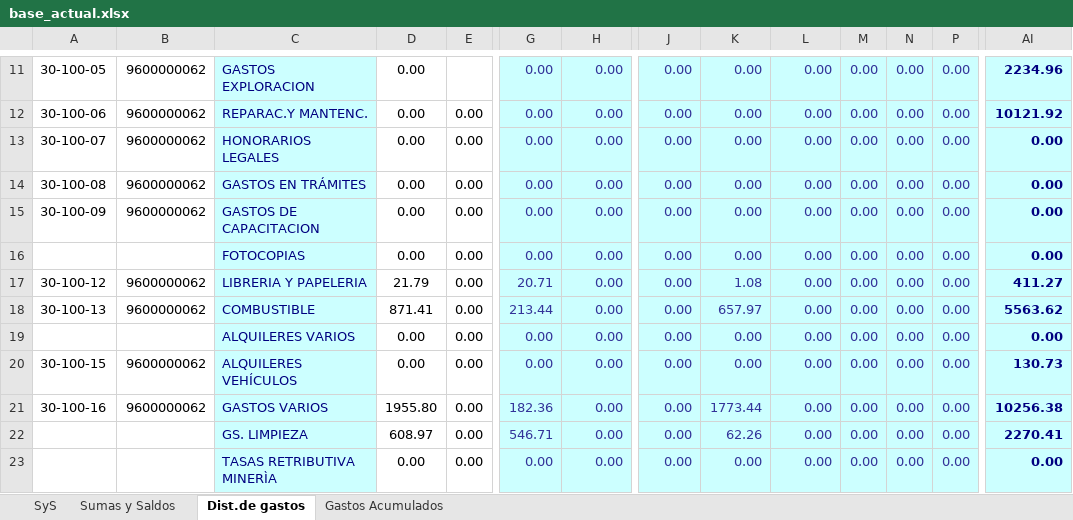
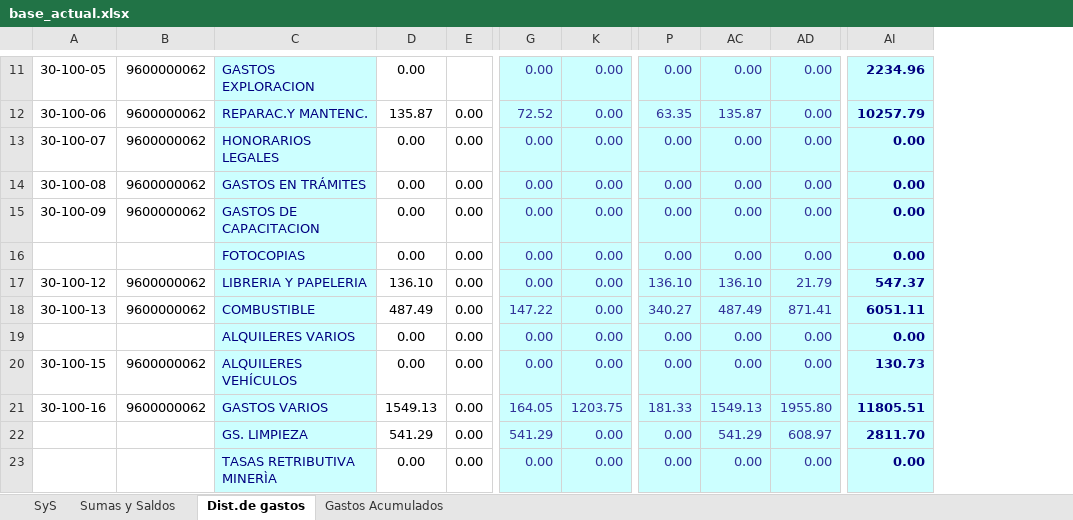
Before and after one commit to abrilmorantil/Informes, an Excel workbook: informe-a/base_actual.xlsx, sheet Dist.de gastos, drawn as a sheet; only a part is shown, gaps mark what is left out; values as stored, in another font and other column widths than the file's, no borders; removed rows and columns are numbered as before the commit, all else as after; the diff covers the shown part only; the diff names each change by its address in the sheet, - before the commit and + after, or states it on an @@ line.

```diff
--- a/informe-a/base_actual.xlsx (sheet Dist.de gastos)
+++ b/informe-a/base_actual.xlsx (sheet Dist.de gastos)
@@ column M hidden, rows 11-23: all 0.00 @@
-column N, rows 11-23: all 0.00
-column P, rows 11-23: all 0.00
-D12: 0.00
+D12: 135.87
-G12: 0.00
+G12: 72.52
-P12: 0.00
+P12: 63.35
-AC12: 0.00
+AC12: 135.87
-AI12: 10121.92
+AI12: 10257.79
-D17: 21.79
+D17: 136.10
-G17: 20.71
+G17: 0.00
-P17: 0.00
+P17: 136.10
-AC17: 1.08
+AC17: 136.10
-AD17: 0.00
+AD17: 21.79
-AI17: 411.27
+AI17: 547.37
-D18: 871.41
+D18: 487.49
-G18: 213.44
+G18: 147.22
-P18: 0.00
+P18: 340.27
-AC18: 657.97
+AC18: 487.49
-AD18: 0.00
+AD18: 871.41
-AI18: 5563.62
+AI18: 6051.11
-D21: 1955.80
+D21: 1549.13
-G21: 182.36
+G21: 164.05
-K21: 0.00
+K21: 1203.75
-P21: 0.00
+P21: 181.33
-AC21: 1773.44
+AC21: 1549.13
-AD21: 0.00
+AD21: 1955.80
-AI21: 10256.38
+AI21: 11805.51
-D22: 608.97
+D22: 541.29
-G22: 546.71
+G22: 541.29
-AC22: 62.26
+AC22: 541.29
-AD22: 0.00
+AD22: 608.97
-AI22: 2270.41
+AI22: 2811.70
```
Also changed, not shown: 3 added rows, 3 removed rows, 149 edited cells and cell formats elsewhere in this sheet, sheet Sumas y Saldos, sheet SyS, sheet Gastos Acumulados, formulas that keep their value.
